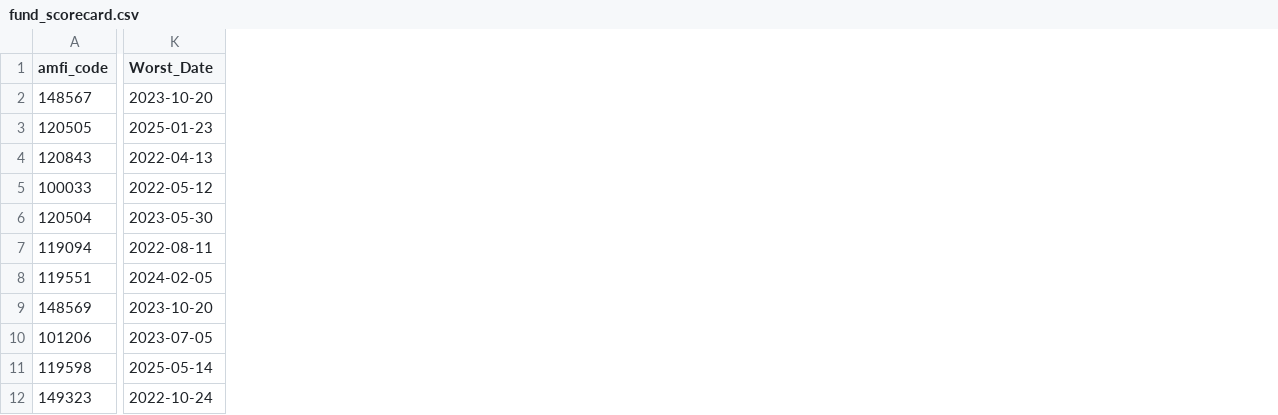
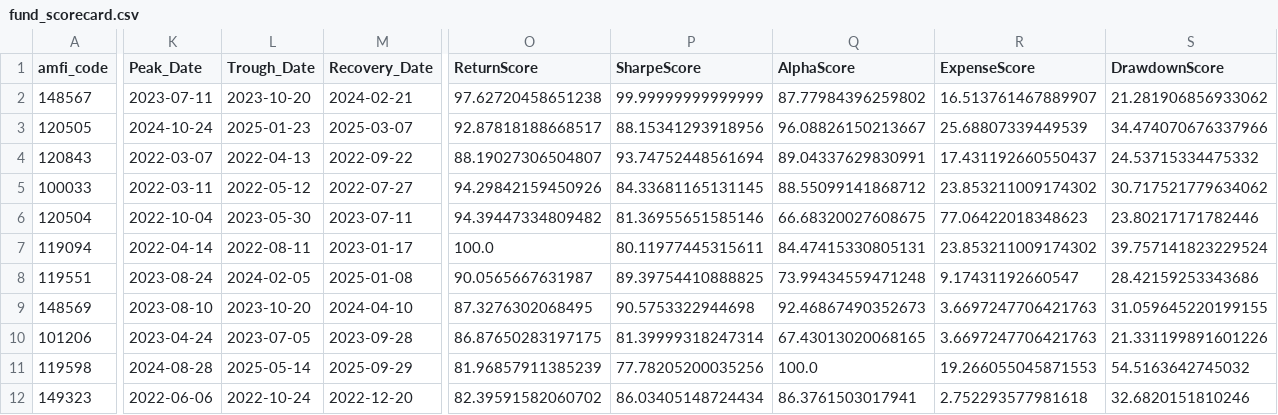
Before and after one commit to ricky01-404/BLUESTOCK_MF_CAPSTONE, a CSV file: reports/fund_scorecard.csv, drawn as a sheet; only a part is shown, gaps mark what is left out; addresses are those after the commit; the diff names each change by its address in the sheet, - before the commit and + after, or states it on an @@ line.

Commit message:
Day 4: Performance analytics and fund scorecard completed

```diff
--- a/reports/fund_scorecard.csv
+++ b/reports/fund_scorecard.csv
+column K (Peak_Date), rows 2-12: 2023-07-11 | 2024-10-24 | 2022-03-07 | 2022-03-11 | 2022-10-04 | 2022-04-14 | 2023-08-24 | 2023-08-10 | 2023-04-24 | 2024-08-28 | 2022-06-06
+column M (Recovery_Date), rows 2-12: 2024-02-21 | 2025-03-07 | 2022-09-22 | 2022-07-27 | 2023-07-11 | 2023-01-17 | 2025-01-08 | 2024-04-10 | 2023-09-28 | 2025-09-29 | 2022-12-20
+column O (ReturnScore), rows 2-12: 97.62720458651238 | 92.87818188668517 | 88.19027306504807 | 94.29842159450926 | 94.39447334809482 | 100.0 | 90.0565667631987 | 87.3276302068495 | 86.87650283197175 | 81.96857911385239 | 82.39591582060702
+column P (SharpeScore), rows 2-12: 99.99999999999999 | 88.15341293918956 | 93.74752448561694 | 84.33681165131145 | 81.36955651585146 | 80.11977445315611 | 89.39754410888825 | 90.5753322944698 | 81.39999318247314 | 77.78205200035256 | 86.03405148724434
+column Q (AlphaScore), rows 2-12: 87.77984396259802 | 96.08826150213667 | 89.04337629830991 | 88.55099141868712 | 66.68320027608675 | 84.47415330805131 | 73.99434559471248 | 92.46867490352673 | 67.43013020068165 | 100.0 | 86.3761503017941
+column R (ExpenseScore), rows 2-12: 16.513761467889907 | 25.68807339449539 | 17.431192660550437 | 23.853211009174302 | 77.06422018348623 | 23.853211009174302 | 9.17431192660547 | 3.6697247706421763 | 3.6697247706421763 | 19.266055045871553 | 2.752293577981618
+column S (DrawdownScore), rows 2-12: 21.281906856933062 | 34.474070676337966 | 24.53715334475332 | 30.717521779634062 | 23.80217171782446 | 39.757141823229524 | 28.42159253343686 | 31.059645220199155 | 21.331199891601226 | 54.5163642745032 | 32.6820151810246
-L1: Worst_Date
+L1: Trough_Date
```
Also changed, not shown: reports/max_drawdown.csv, 4 other files.
